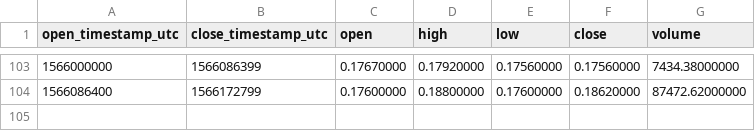
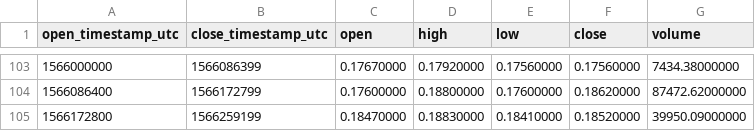
Before and after one commit to cryptobigbro/binance-BATPAX, a CSV file: binance-BATPAX-1d.csv, drawn as a sheet; only a part is shown, gaps mark what is left out; the diff names each change by its address in the sheet, - before the commit and + after, or states it on an @@ line.

```diff
--- a/binance-BATPAX-1d.csv
+++ b/binance-BATPAX-1d.csv
+row 105: 1566172800 | 1566259199 | 0.18470000 | 0.18830000 | 0.18410000 | 0.18520000 | 39950.09000000
```
Also changed, not shown: binance-BATPAX-1h.csv.
